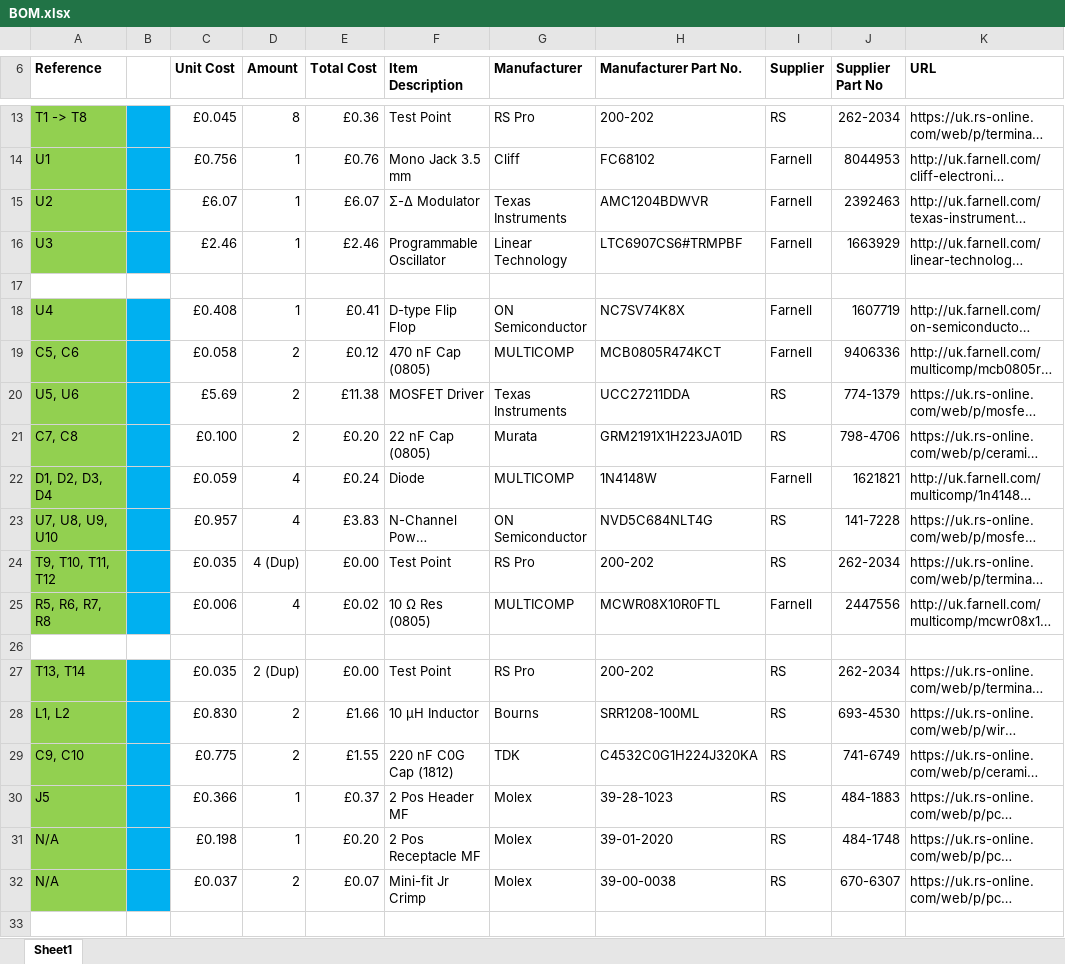
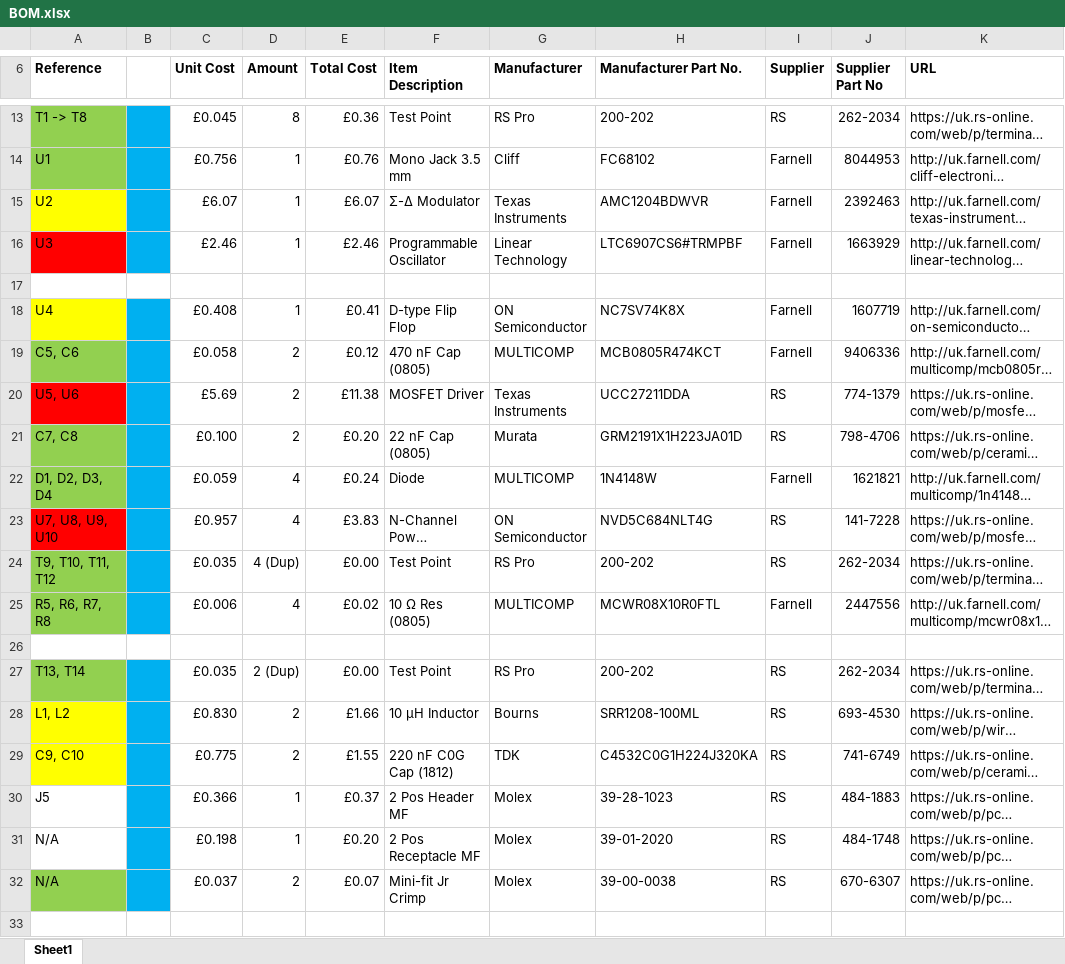
Before and after one commit to 2077762b/DSP5-Circuit-Design-Files, an Excel workbook: BOM.xlsx, sheet Sheet1, drawn as a sheet; only a part is shown, gaps mark what is left out; long unchanged cells end in …; values as stored, in another font and other column widths than the file's, no borders; the diff names each change by its address in the sheet, - before the commit and + after, or states it on an @@ line.

Commit message:
Updated BOM after first PCB had been made

```diff
--- a/BOM.xlsx (sheet Sheet1)
+++ b/BOM.xlsx (sheet Sheet1)
-A15 fill: #92D050
+A15 fill: #FFFF00
-A16 fill: #92D050
+A16 fill: #FF0000
-A18 fill: #92D050
+A18 fill: #FFFF00
-A20 fill: #92D050
+A20 fill: #FF0000
-A23 fill: #92D050
+A23 fill: #FF0000
-A28:A29 fill: #92D050
+A28:A29 fill: #FFFF00
-A30:A31 fill: #92D050
+A30:A31 fill: none
```
